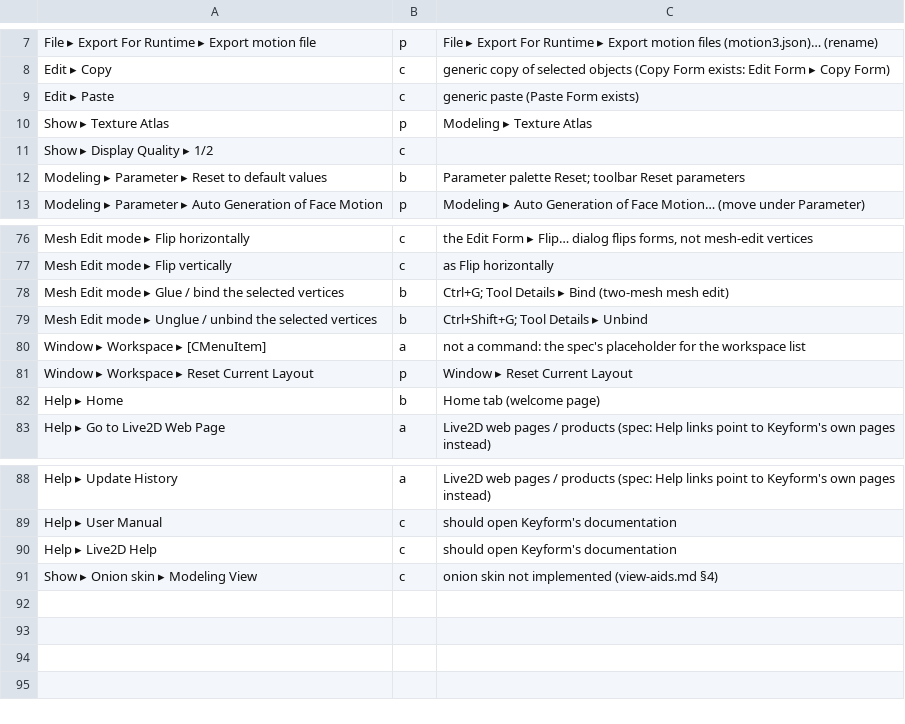
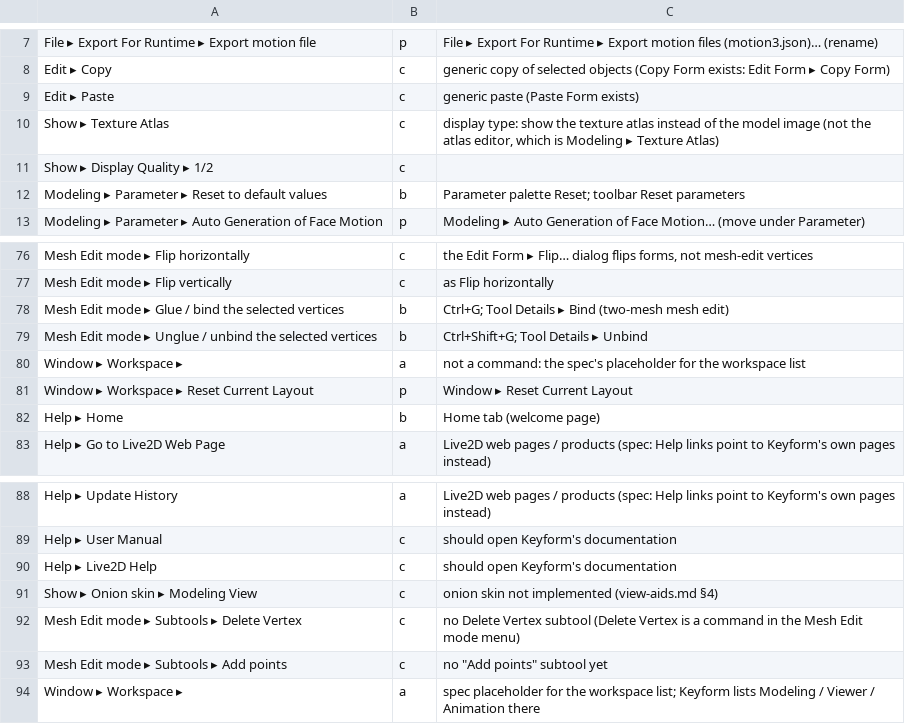
Before and after one commit to Hera-Berg/keyform, a TSV file: tools/e2e/menu-coverage-overrides.tsv, drawn as a sheet; only a part is shown, gaps mark what is left out.

```diff
--- a/tools/e2e/menu-coverage-overrides.tsv
+++ b/tools/e2e/menu-coverage-overrides.tsv
@@ -9,3 +9,3 @@ Edit ▸ Copy	c	generic copy of selected objects (Copy Form exists: Edit Form
 Edit ▸ Paste	c	generic paste (Paste Form exists)
-Show ▸ Texture Atlas	p	Modeling ▸ Texture Atlas
+Show ▸ Texture Atlas	c	display type: show the texture atlas instead of the model image (not the atlas editor, which is Modeling ▸ Texture Atlas)
 Show ▸ Display Quality ▸ 1/2	c	
@@ -79,3 +79,3 @@ Mesh Edit mode ▸ Glue / bind the selected vertices	b	Ctrl+G; Tool Details ▸
 Mesh Edit mode ▸ Unglue / unbind the selected vertices	b	Ctrl+Shift+G; Tool Details ▸ Unbind
-Window ▸ Workspace ▸ [CMenuItem]	a	not a command: the spec's placeholder for the workspace list
+Window ▸ Workspace ▸	a	not a command: the spec's placeholder for the workspace list
 Window ▸ Workspace ▸ Reset Current Layout	p	Window ▸ Reset Current Layout
@@ -91 +91,4 @@ Help ▸ Live2D Help	c	should open Keyform's documentation
 Show ▸ Onion skin ▸ Modeling View	c	onion skin not implemented (view-aids.md §4)
+Mesh Edit mode ▸ Subtools ▸ Delete Vertex	c	no Delete Vertex subtool (Delete Vertex is a command in the Mesh Edit mode menu)
+Mesh Edit mode ▸ Subtools ▸ Add points	c	no "Add points" subtool yet
+Window ▸ Workspace ▸	a	spec placeholder for the workspace list; Keyform lists Modeling / Viewer / Animation there
```
Also changed, not shown: tools/e2e/reachability-notes.tsv, 11 other files.
